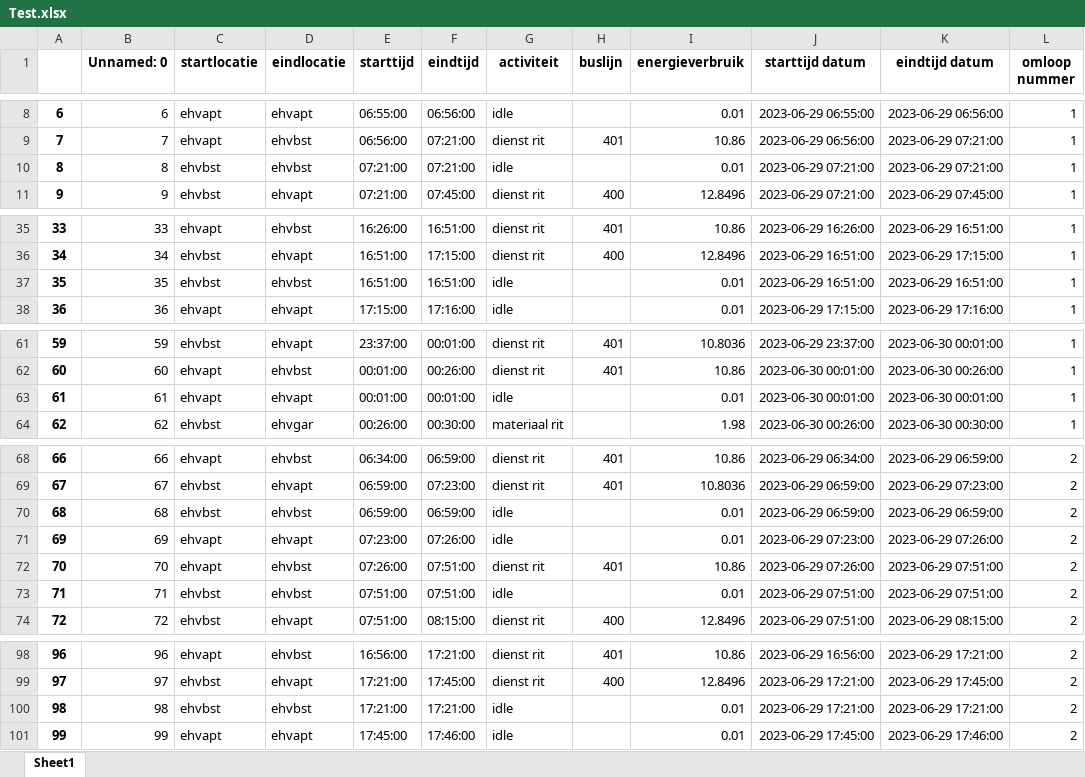
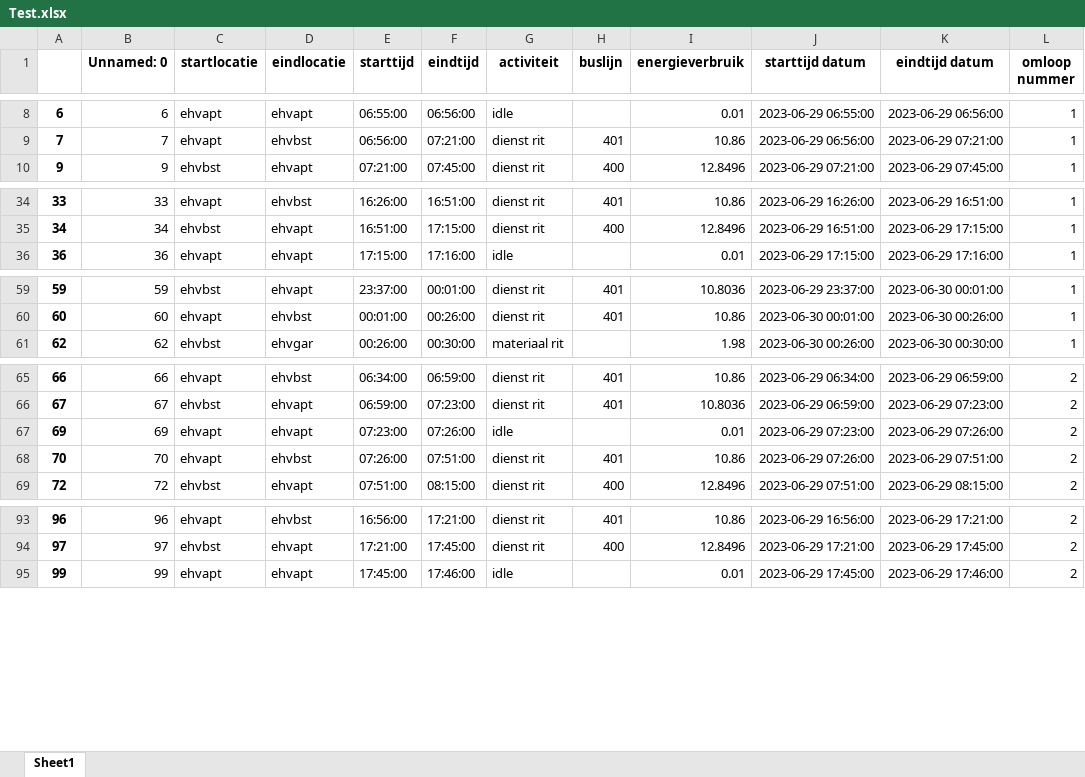
Before and after one commit to Annerosedegroot/Project5, an Excel workbook: Test.xlsx, sheet Sheet1, drawn as a sheet; only a part is shown, gaps mark what is left out; values as stored, in another font and other column widths than the file's, no borders; the diff covers the shown part only; the diff names each change by its address in the sheet, - before the commit and + after, or states it on an @@ line.

```diff
--- a/Test.xlsx (sheet Sheet1)
+++ b/Test.xlsx (sheet Sheet1)
-row 10: 8 | 8 | ehvbst | ehvbst | 07:21:00 | 07:21:00 | idle |  | 0.01 | 2023-06-29 07:21:00 | 2023-06-29 07:21:00 | 1
-row 37: 35 | 35 | ehvbst | ehvbst | 16:51:00 | 16:51:00 | idle |  | 0.01 | 2023-06-29 16:51:00 | 2023-06-29 16:51:00 | 1
-row 63: 61 | 61 | ehvapt | ehvapt | 00:01:00 | 00:01:00 | idle |  | 0.01 | 2023-06-30 00:01:00 | 2023-06-30 00:01:00 | 1
-row 70: 68 | 68 | ehvbst | ehvbst | 06:59:00 | 06:59:00 | idle |  | 0.01 | 2023-06-29 06:59:00 | 2023-06-29 06:59:00 | 2
-row 73: 71 | 71 | ehvbst | ehvbst | 07:51:00 | 07:51:00 | idle |  | 0.01 | 2023-06-29 07:51:00 | 2023-06-29 07:51:00 | 2
-row 100: 98 | 98 | ehvbst | ehvbst | 17:21:00 | 17:21:00 | idle |  | 0.01 | 2023-06-29 17:21:00 | 2023-06-29 17:21:00 | 2
```
Also changed, not shown: 10 removed rows elsewhere in this sheet, 1 other file.
